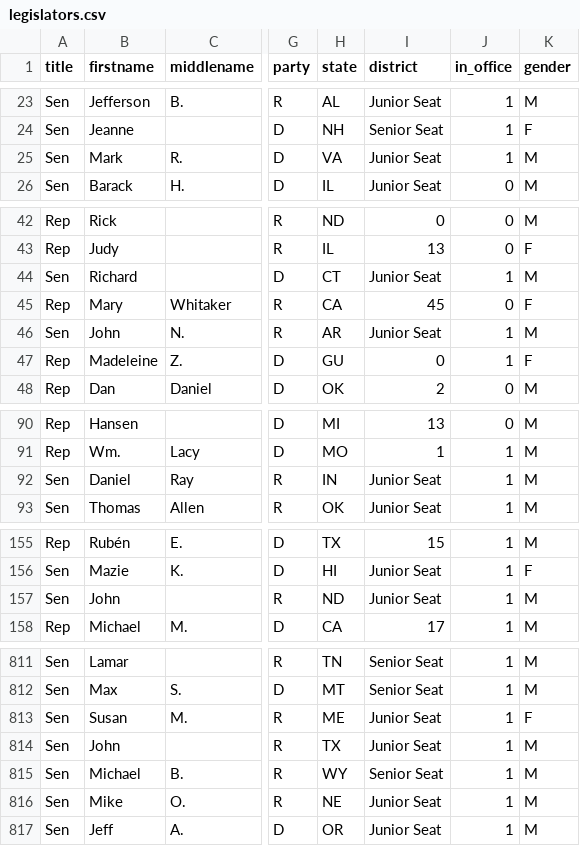
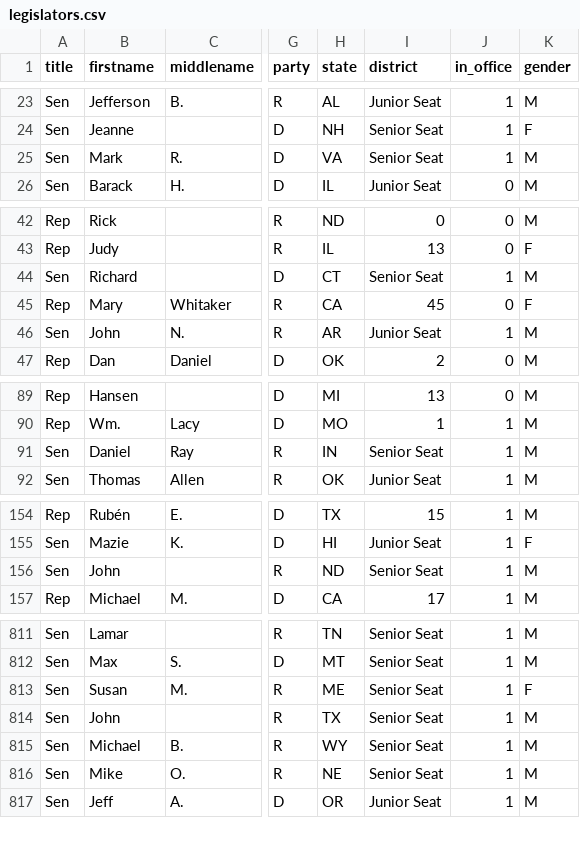
Before and after one commit to maco/apidata, a CSV file: legislators/legislators.csv, drawn as a sheet; only a part is shown, gaps mark what is left out; addresses are those after the commit; the diff covers the shown part only; the diff names each change by its address in the sheet, - before the commit and + after, or states it on an @@ line.

Commit message:
Fix some seats

```diff
--- a/legislators/legislators.csv
+++ b/legislators/legislators.csv
-I25 (district): Junior Seat
+I25 (district): Senior Seat
-I44 (district): Junior Seat
+I44 (district): Senior Seat
@@ row 47 moved to row 660: Rep @@
-I91 (district): Junior Seat
+I91 (district): Senior Seat
-I156 (district): Junior Seat
+I156 (district): Senior Seat
-I813:I814 (district): Junior Seat
+I813:I814 (district): Senior Seat
-I816 (district): Junior Seat
+I816 (district): Senior Seat
```
Also changed, not shown: 2 edited cells elsewhere in this file.
